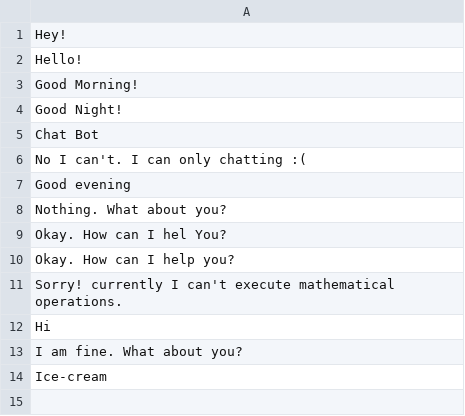
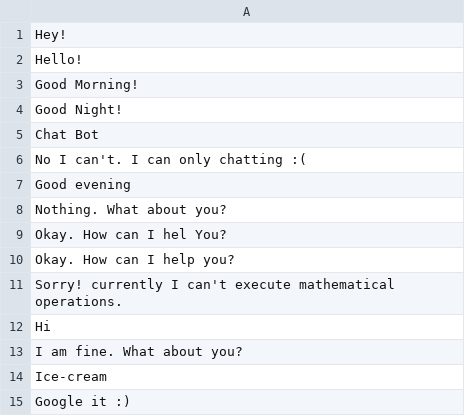
Before and after one commit to DasunThathsara/Simple-Chat-Bot, a CSV file: responds.csv, drawn as a sheet; the diff names each change by its address in the sheet, - before the commit and + after, or states it on an @@ line.

```diff
--- a/responds.csv
+++ b/responds.csv
+row 15: Google it :)
```
Also changed, not shown: questions.csv, 1 other file.
